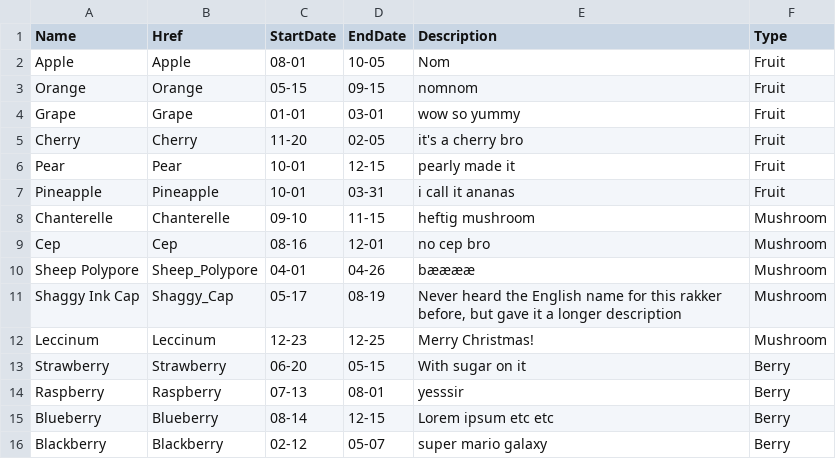
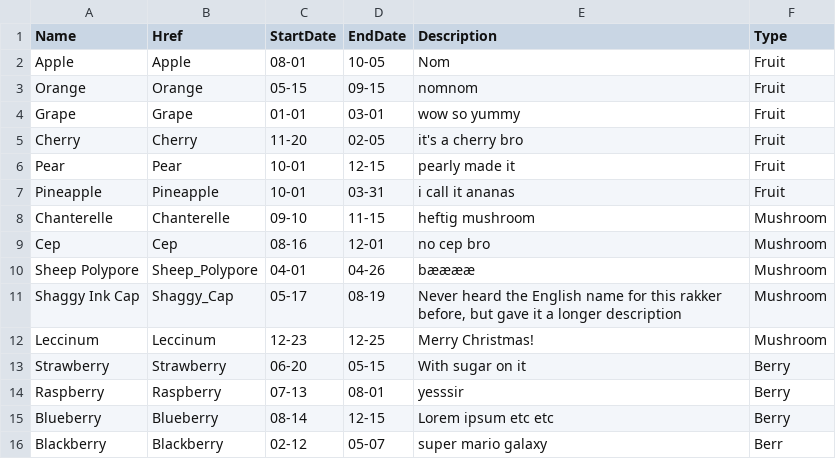
Before and after one commit to IT2805-Gr35/IT2805_gr35, a CSV file: Documents/P3/resources/Items.csv, drawn as a sheet.

Commit message:
Adding pullitems and Items.csv

```diff
--- a/Documents/P3/resources/Items.csv
+++ b/Documents/P3/resources/Items.csv
@@ -15,2 +15,2 @@ Raspberry;Raspberry;07-13;08-01;yesssir;Berry
 Blueberry;Blueberry;08-14;12-15;Lorem ipsum etc etc;Berry
-Blackberry;Blackberry;02-12;05-07;super mario galaxy;Berry
+Blackberry;Blackberry;02-12;05-07;super mario galaxy;Berr
```
Also changed, not shown: 1 other file.
